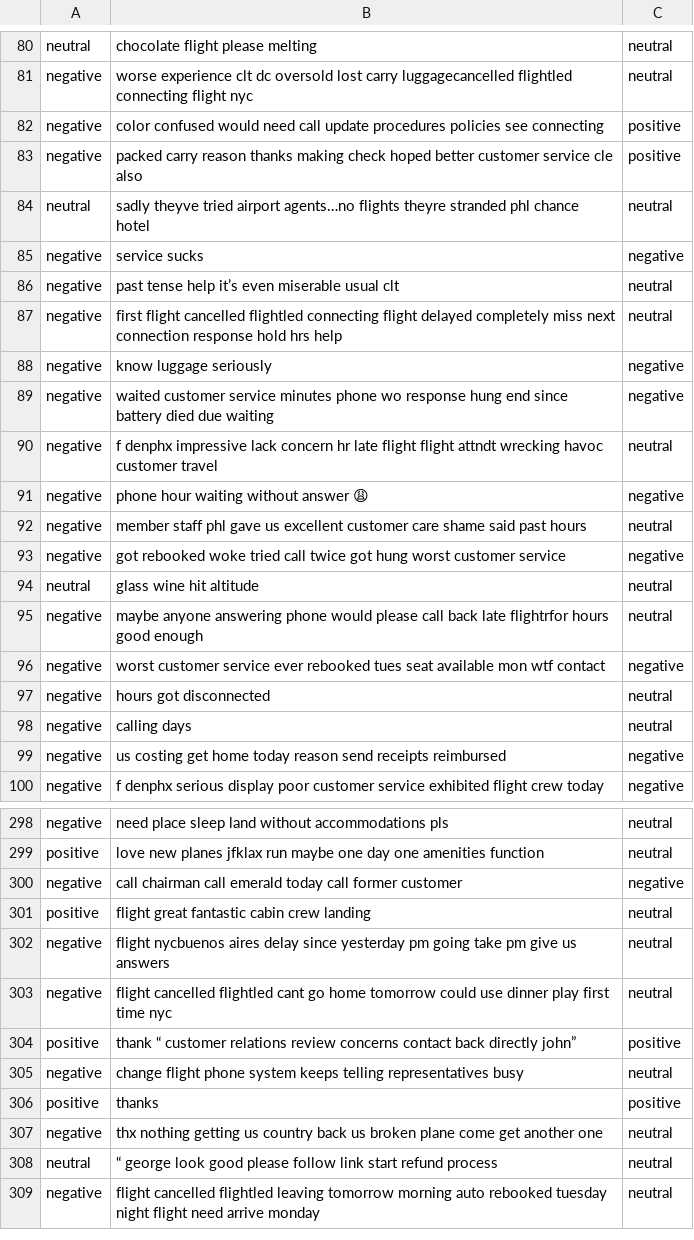
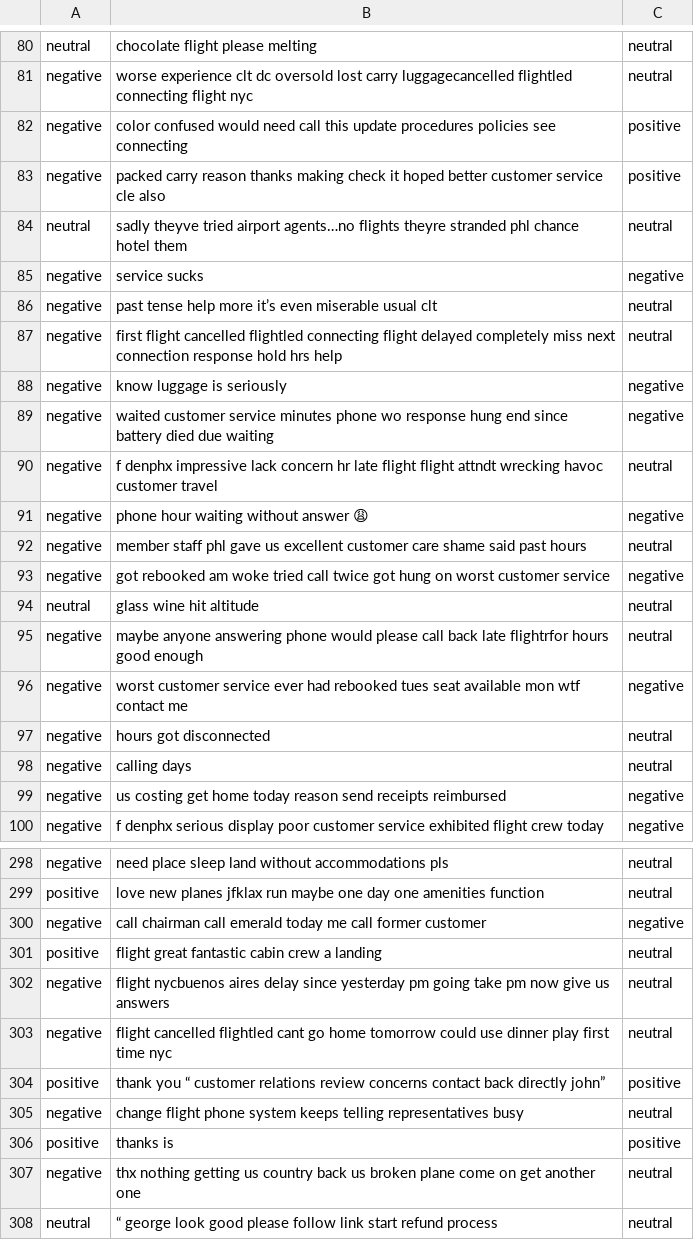
Before and after one commit to ElyanAli/MoodMaster-DSA, a CSV file: Datasets/Answered_Tweets_Test.csv (was Tweets_Test.csv), drawn as a sheet; only a part is shown, gaps mark what is left out; the shorter side is filled out with more unchanged rows; the diff covers the shown part only.

```diff
--- a/Tweets_Test.csv
+++ b/Datasets/Answered_Tweets_Test.csv
@@ -81,9 +81,9 @@ neutral, chocolate flight please melting ,neutral
 negative, worse experience clt dc oversold  lost carry luggagecancelled flightled connecting flight nyc ,neutral
-negative, color confused would need call update procedures policies see connecting,positive
-negative, packed carry reason thanks making check hoped better customer service cle also ,positive
-neutral, sadly theyve tried airport agents…no flights theyre stranded phl chance hotel,neutral
+negative, color confused would need call this update procedures policies see connecting,positive
+negative, packed carry reason thanks making check it hoped better customer service cle also ,positive
+neutral, sadly theyve tried airport agents…no flights theyre stranded phl chance hotel them,neutral
 negative, service sucks,negative
-negative, past tense help it’s even miserable usual clt,neutral
+negative, past tense help more it’s even miserable usual clt,neutral
 negative, first flight cancelled flightled connecting flight delayed completely miss next connection response hold  hrs help,neutral
-negative, know luggage  seriously,negative
+negative, know luggage is  seriously,negative
 negative, waited customer service  minutes phone wo response hung end since battery died due waiting,negative
@@ -92,6 +92,6 @@ negative, phone hour waiting without answer 😩,negative
 negative, member staff phl gave us excellent customer care shame said past  hours,neutral
-negative, got rebooked woke tried call twice got hung worst customer service,negative
+negative, got rebooked am woke tried call twice got hung on worst customer service,negative
 neutral, glass wine hit altitude,neutral
 negative,  maybe anyone answering phone would please call back late flightrfor  hours good enough,neutral
-negative, worst customer service ever rebooked tues seat available mon wtf contact,negative
+negative, worst customer service ever had rebooked tues seat available mon wtf contact me,negative
 negative,  hours got disconnected,neutral
@@ -299,10 +299,10 @@ negative,need place sleep land without accommodations pls ,neutral
 positive, love new planes jfklax run  maybe one day one amenities function   ,neutral
-negative, call chairman call emerald today call former customer,negative
-positive, flight  great fantastic cabin crew landing   ,neutral
-negative, flight  nycbuenos aires delay since yesterday pm going take pm give us answers,neutral
+negative, call chairman call emerald today me call former customer,negative
+positive, flight  great fantastic cabin crew a landing   ,neutral
+negative, flight  nycbuenos aires delay since yesterday pm going take pm now give us answers,neutral
 negative, flight cancelled flightled cant go home tomorrow could use dinner play  first time nyc,neutral
-positive,thank “  customer relations review concerns contact back directly john”,positive
+positive,thank you “  customer relations review concerns contact back directly john”,positive
 negative, change flight phone system keeps telling representatives busy,neutral
-positive, thanks,positive
-negative, thx nothing getting us country back us broken plane come get another one,neutral
+positive, thanks is,positive
+negative, thx nothing getting us country back us broken plane come on get another one,neutral
 neutral,“  george look good please follow link start refund process ,neutral
```
Also changed, not shown: 68 edited cells elsewhere in this file, 2 other files.
